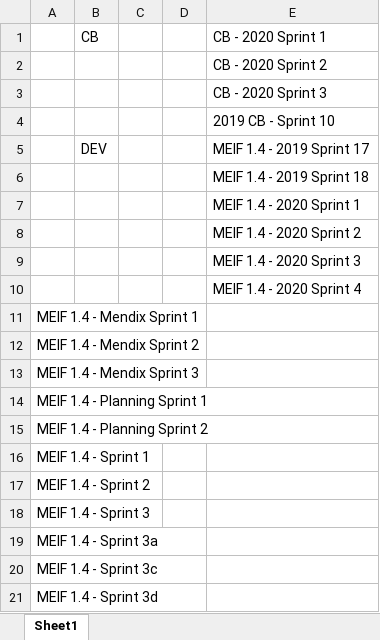
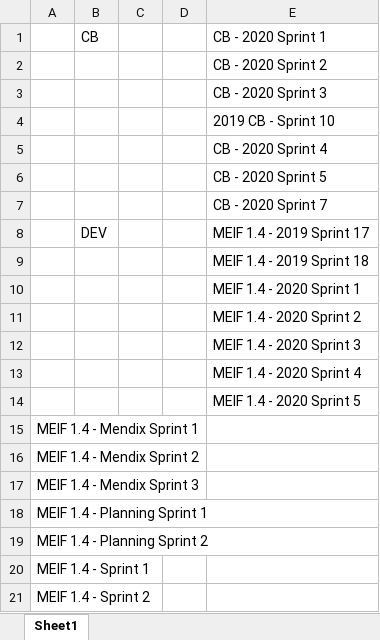
Before and after one commit to mahmad2504/jiragovernaceapp, an Excel workbook: MEIF_1.4.0/plan.xlsm, sheet Sheet1, drawn as a sheet; only a part is shown; the shorter side is filled out with more unchanged rows; values as stored, in another font and other column widths than the file's, no borders; the diff names each change by its address in the sheet, - before the commit and + after, or states it on an @@ line.

```diff
--- a/MEIF_1.4.0/plan.xlsm (sheet Sheet1)
+++ b/MEIF_1.4.0/plan.xlsm (sheet Sheet1)
+row 5:  |  |  |  | CB - 2020 Sprint 4
+row 6:  |  |  |  | CB - 2020 Sprint 5
+row 7:  |  |  |  | CB - 2020 Sprint 7
+row 14:  |  |  |  | MEIF 1.4 - 2020 Sprint 5
```
Also changed, not shown: 4 other files.
